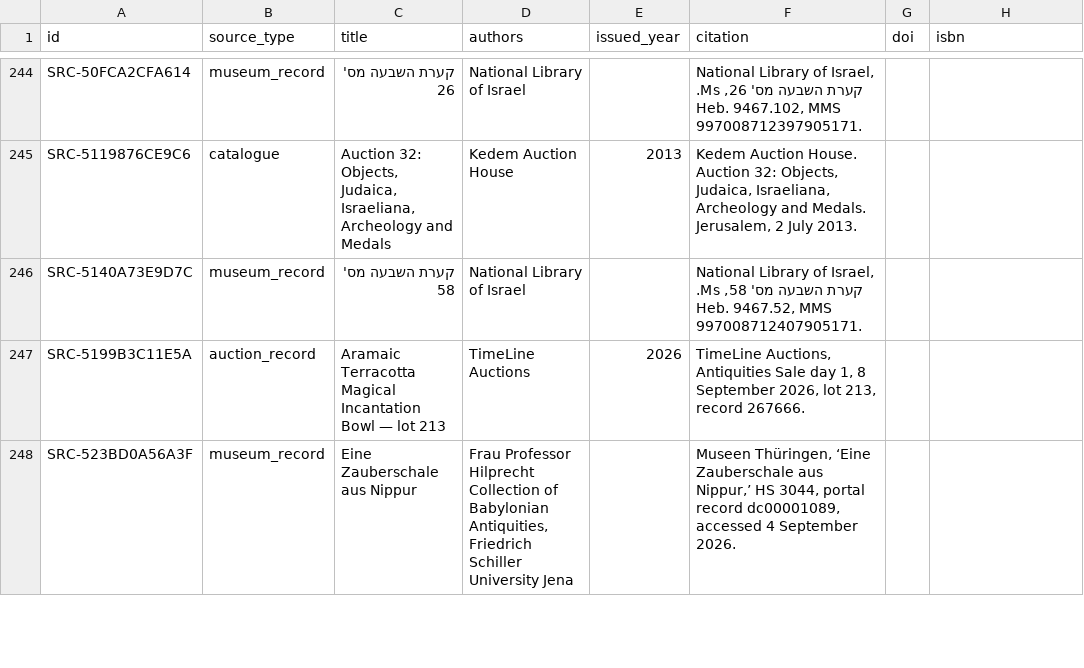
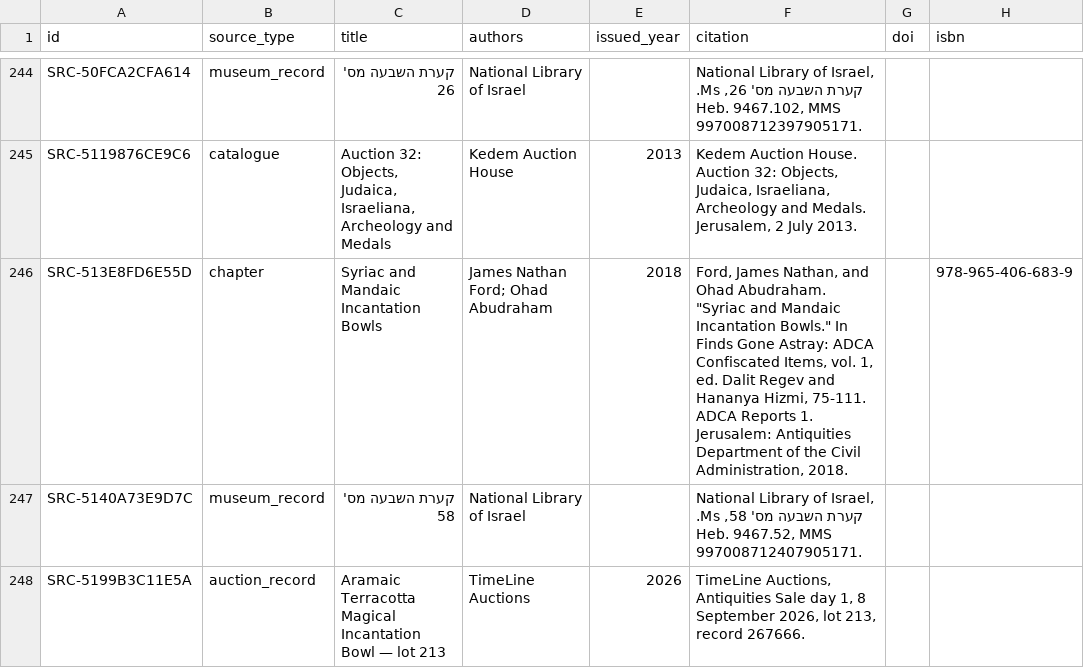
Before and after one commit to mikeesexton/incantation-bowl-index, a CSV file: data/public/2026-09-05/sources.csv, drawn as a sheet; only a part is shown, gaps mark what is left out; the shorter side is filled out with more unchanged rows.

```diff
--- a/data/public/2026-09-05/sources.csv
+++ b/data/public/2026-09-05/sources.csv
@@ -245,2 +245,3 @@ SRC-50FCA2CFA614,museum_record,קערת השבעה מס' 26,National Library of
 SRC-5119876CE9C6,catalogue,"Auction 32: Objects, Judaica, Israeliana, Archeology and Medals",Kedem Auction House,2013,"Kedem Auction House. Auction 32: Objects, Judaica, Israeliana, Archeology and Medals. Jerusalem, 2 July 2013.",,
+SRC-513E8FD6E55D,chapter,Syriac and Mandaic Incantation Bowls,James Nathan Ford; Ohad Abudraham,2018,"Ford, James Nathan, and Ohad Abudraham. ""Syriac and Mandaic Incantation Bowls."" In Finds Gone Astray: ADCA Confiscated Items, vol. 1, ed. Dalit Regev and Hananya Hizmi, 75-111. ADCA Reports 1. Jerusalem: Antiquities Department of the Civil Administration, 2018.",,978-965-406-683-9
 SRC-5140A73E9D7C,museum_record,קערת השבעה מס' 58,National Library of Israel,,"National Library of Israel, קערת השבעה מס' 58, Ms. Heb. 9467.52, MMS 997008712407905171.",,
```
Also changed, not shown: 12 other files.
